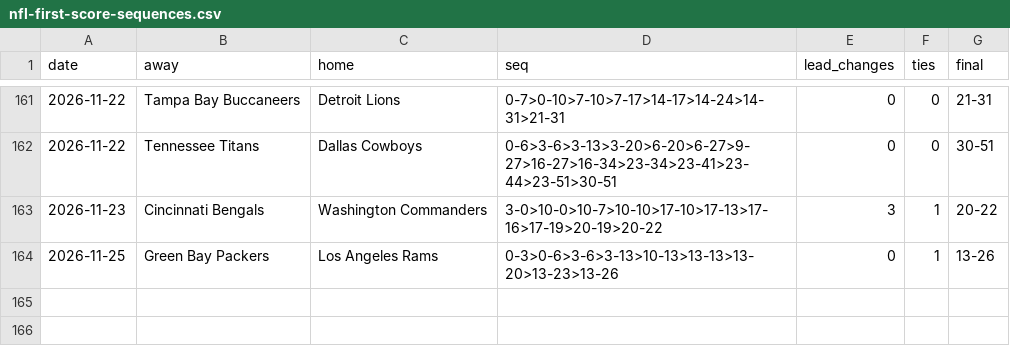
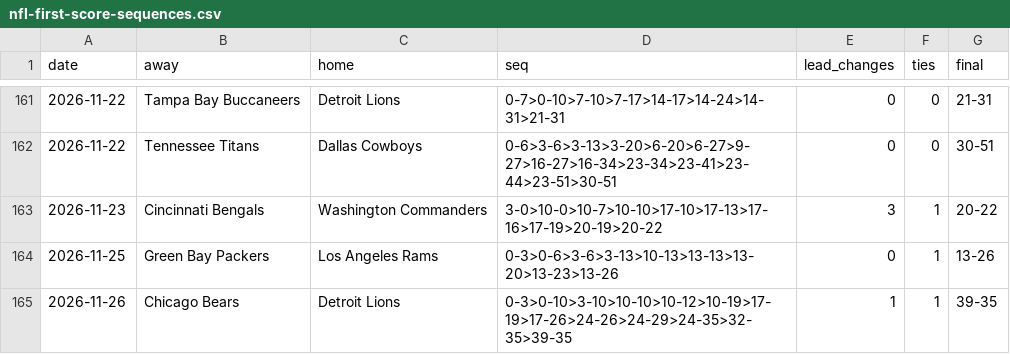
Before and after one commit to michaellvenuti-ops/mv_magic, a CSV file: pc-data/nfl-first-score-sequences.csv, drawn as a sheet; only a part is shown, gaps mark what is left out.

Commit message:
pc-scans sync: pc-data/nfl-first-score-sequences.csv

```diff
--- a/pc-data/nfl-first-score-sequences.csv
+++ b/pc-data/nfl-first-score-sequences.csv
@@ -164 +164,2 @@ date,away,home,seq,lead_changes,ties,final
 2026-11-25,Green Bay Packers,Los Angeles Rams,0-3>0-6>3-6>3-13>10-13>13-13>13-20>13-23>13-26,0,1,13-26
+2026-11-26,Chicago Bears,Detroit Lions,0-3>0-10>3-10>10-10>10-12>10-19>17-19>17-26>24-26>24-29>24-35>32-35>39-35,1,1,39-35
```
